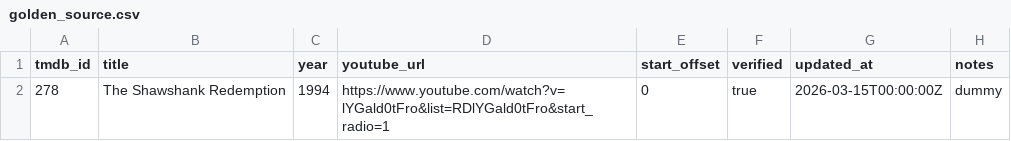
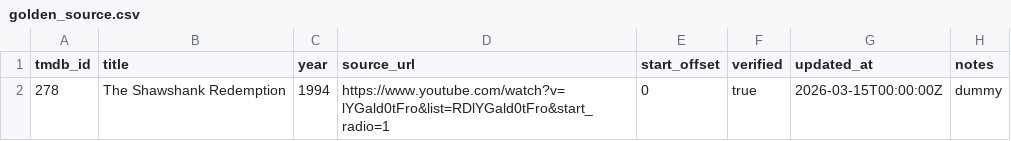
Before and after one commit to mrainone7p/Media-themes, a CSV file: golden_source.csv, drawn as a sheet.

Commit message:
Update golden_source.csv

```diff
--- a/golden_source.csv
+++ b/golden_source.csv
@@ -1,2 +1,2 @@
-tmdb_id,title,year,youtube_url,start_offset,verified,updated_at,notes
+tmdb_id,title,year,source_url,start_offset,verified,updated_at,notes
 278,The Shawshank Redemption,1994,https://www.youtube.com/watch?v=lYGald0tFro&list=RDlYGald0tFro&start_radio=1,0,true,2026-03-15T00:00:00Z,dummy
```
